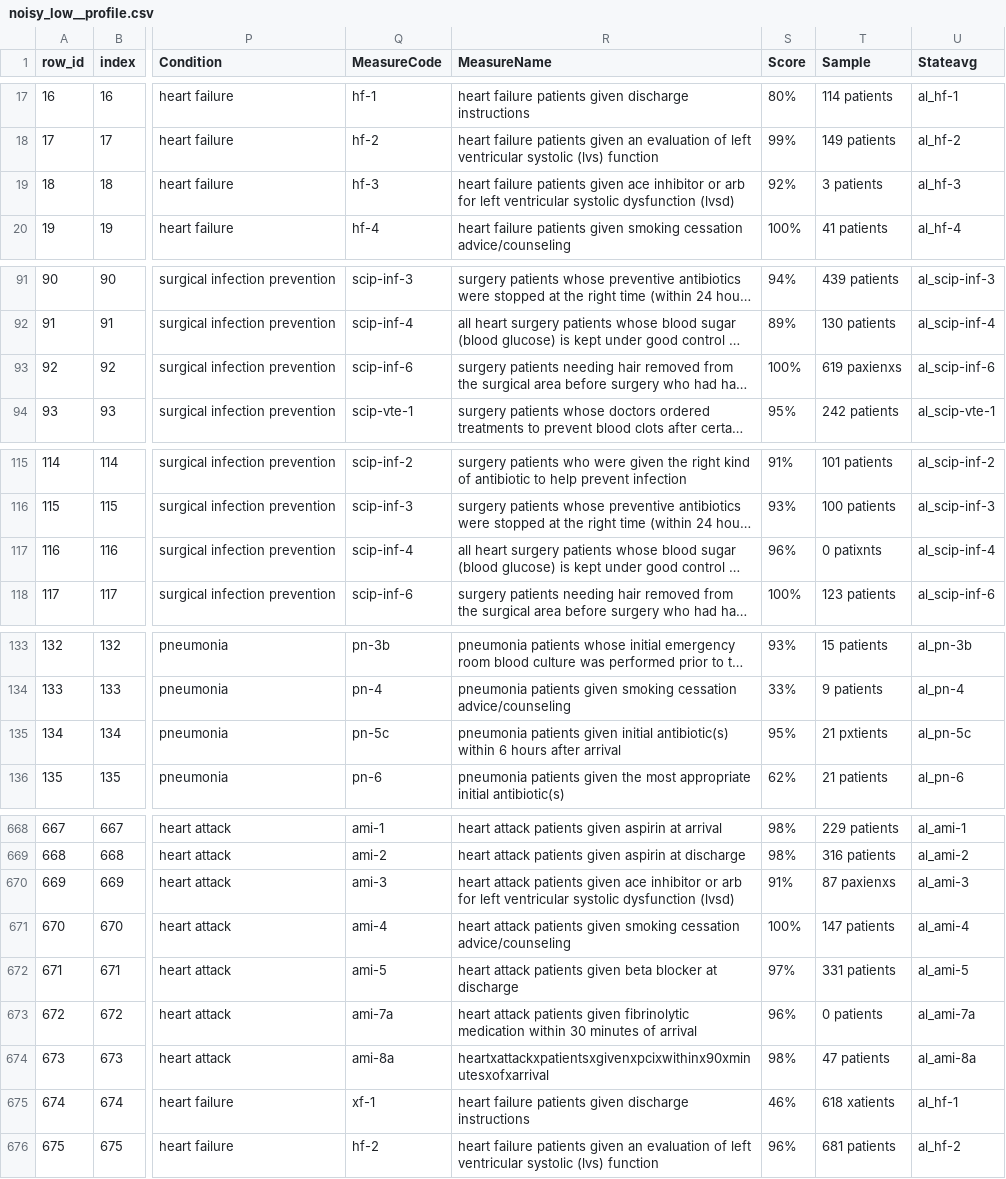
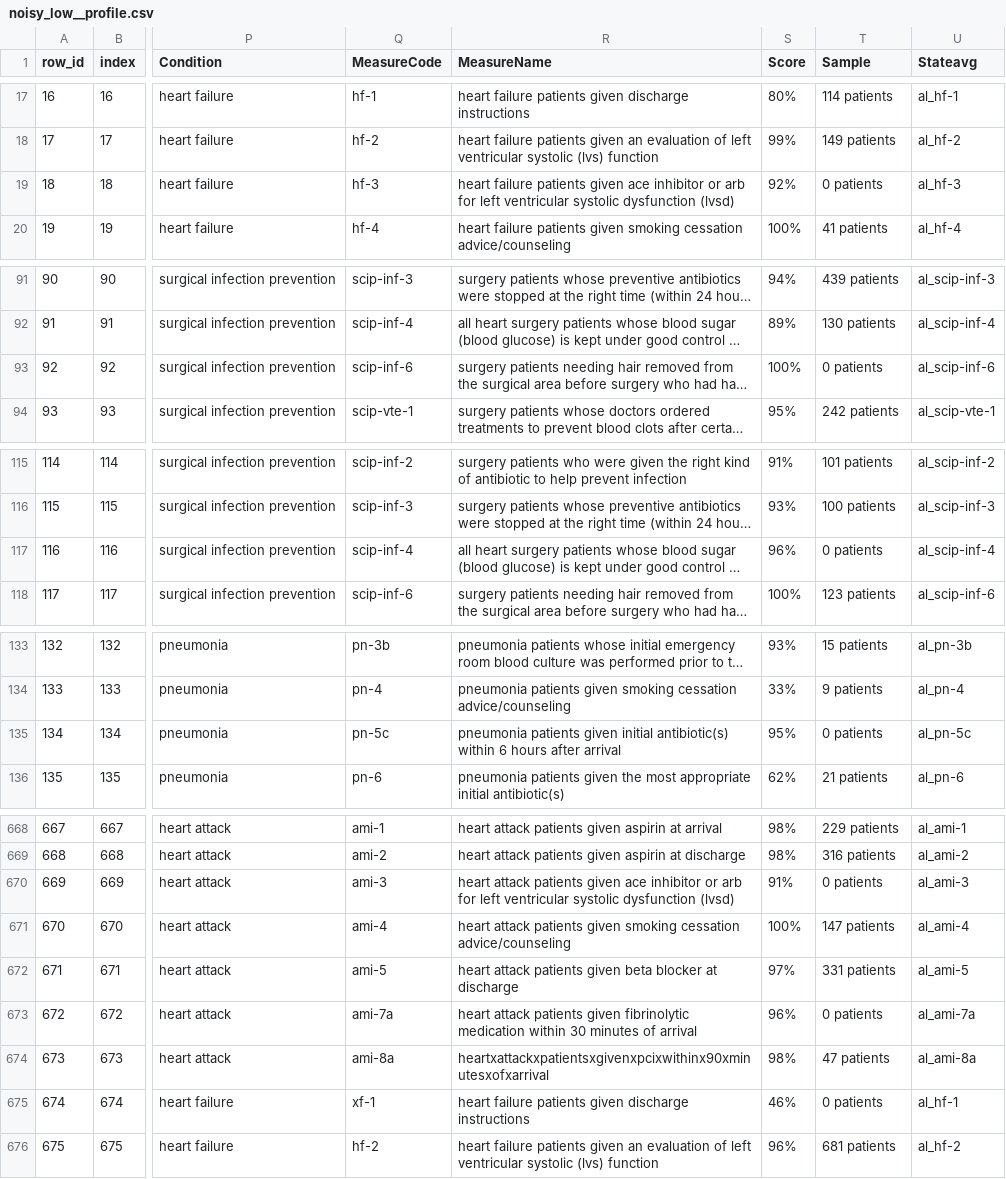
Before and after one commit to Banimo123/LLM-data-prep-evaluation, a CSV file: results/cleaned_datasets/hospital/noisy_low__profile.csv, drawn as a sheet; only a part is shown, gaps mark what is left out; long unchanged cells end in …; the diff covers the shown part only; the diff names each change by its address in the sheet, - before the commit and + after, or states it on an @@ line.

```diff
--- a/results/cleaned_datasets/hospital/noisy_low__profile.csv
+++ b/results/cleaned_datasets/hospital/noisy_low__profile.csv
-T19 (Sample): 3 patients
+T19 (Sample): 0 patients
-T93 (Sample): 619 paxienxs
+T93 (Sample): 0 patients
-T117 (Sample): 0 patixnts
+T117 (Sample): 0 patients
-T135 (Sample): 21 pxtients
+T135 (Sample): 0 patients
-T670 (Sample): 87 paxienxs
+T670 (Sample): 0 patients
-T675 (Sample): 618 xatients
+T675 (Sample): 0 patients
```
Also changed, not shown: 33 edited cells elsewhere in this file, results/metrics/benchmark_profile_all_levels.csv, 5 other files.
